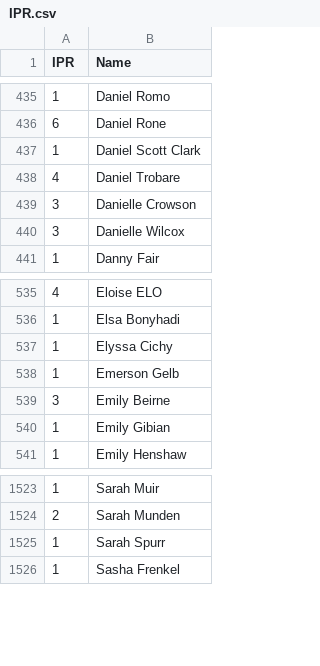
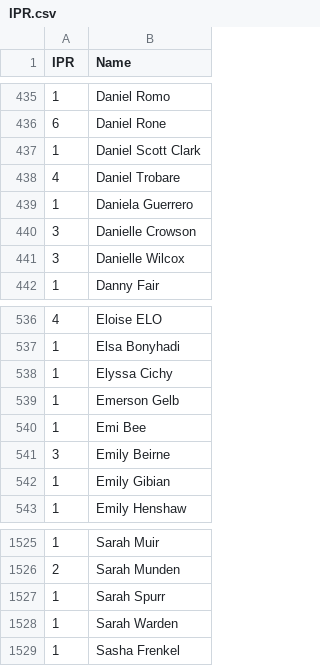
Before and after one commit to Kellan14/kellanatorredeux, a CSV file: mnp-data-archive/IPR.csv, drawn as a sheet; only a part is shown, gaps mark what is left out.

```diff
--- a/mnp-data-archive/IPR.csv
+++ b/mnp-data-archive/IPR.csv
@@ -438,2 +438,3 @@ IPR,Name
 4,Daniel Trobare
+1,Daniela Guerrero
 3,Danielle Crowson
@@ -538,2 +539,3 @@ IPR,Name
 1,Emerson Gelb
+1,Emi Bee
 3,Emily Beirne
@@ -1525,2 +1527,3 @@ IPR,Name
 1,Sarah Spurr
+1,Sarah Warden
 1,Sasha Frenkel
```
Also changed, not shown: 1 other file.
